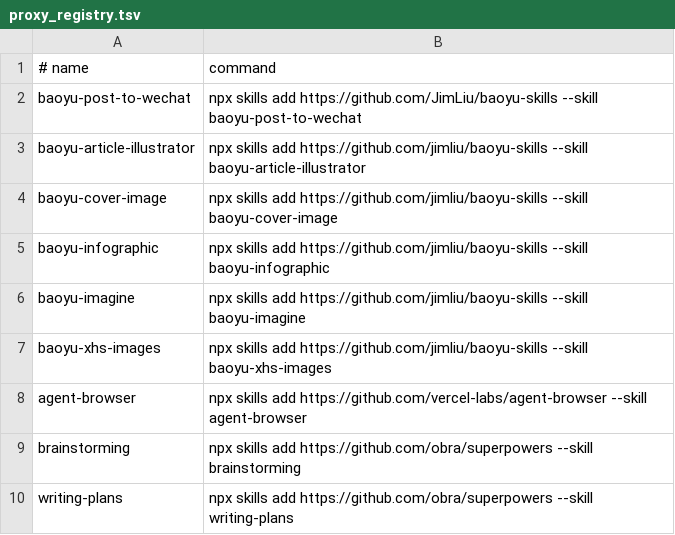
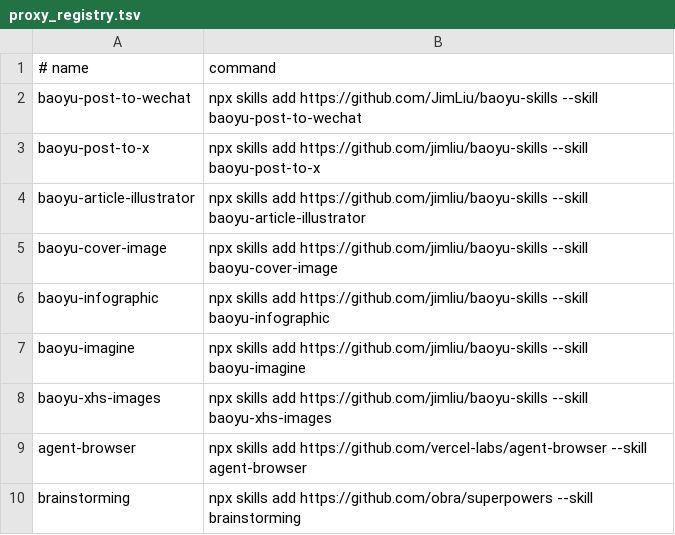
Before and after one commit to zhangga/aihub, a TSV file: skills/proxy_registry.tsv, drawn as a sheet; only a part is shown; the shorter side is filled out with more unchanged rows; the diff names each change by its address in the sheet, - before the commit and + after, or states it on an @@ line.

Commit message:
add skill post x

```diff
--- a/skills/proxy_registry.tsv
+++ b/skills/proxy_registry.tsv
+row 3: baoyu-post-to-x | npx skills add https://github.com/jimliu/baoyu-skills --skill baoyu-post-to-x
```
Also changed, not shown: 3 other files.
